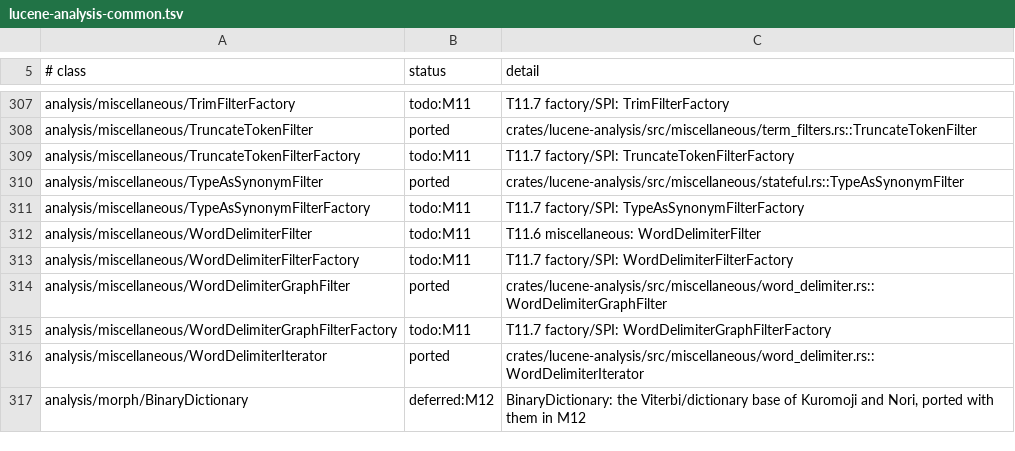
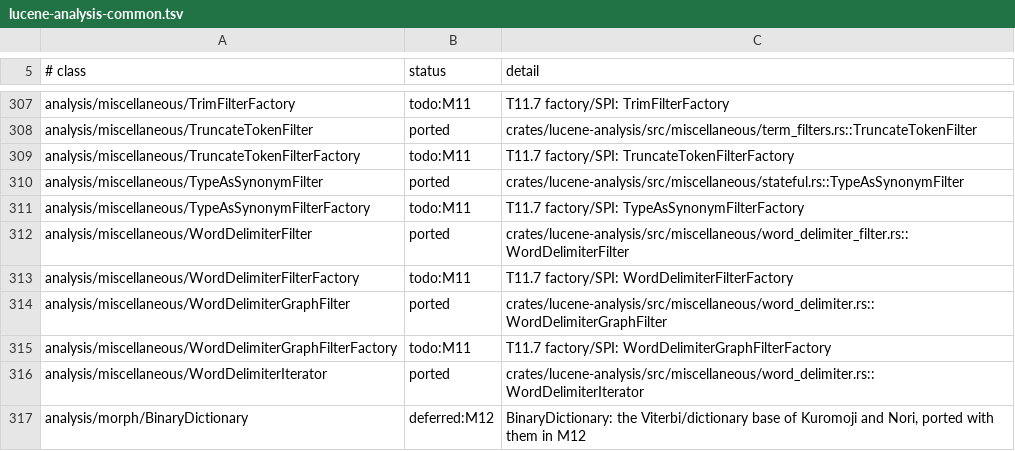
Before and after one commit to huyz0/lucene-rust, a TSV file: docs/inventory/lucene-analysis-common.tsv, drawn as a sheet; only a part is shown, gaps mark what is left out.

```diff
--- a/docs/inventory/lucene-analysis-common.tsv
+++ b/docs/inventory/lucene-analysis-common.tsv
@@ -311,3 +311,3 @@ analysis/miscellaneous/TypeAsSynonymFilter	ported	crates/lucene-analysis/src/mis
 analysis/miscellaneous/TypeAsSynonymFilterFactory	todo:M11	T11.7 factory/SPI: TypeAsSynonymFilterFactory
-analysis/miscellaneous/WordDelimiterFilter	todo:M11	T11.6 miscellaneous: WordDelimiterFilter
+analysis/miscellaneous/WordDelimiterFilter	ported	crates/lucene-analysis/src/miscellaneous/word_delimiter_filter.rs::WordDelimiterFilter
 analysis/miscellaneous/WordDelimiterFilterFactory	todo:M11	T11.7 factory/SPI: WordDelimiterFilterFactory
```
Also changed, not shown: 14 other files.
